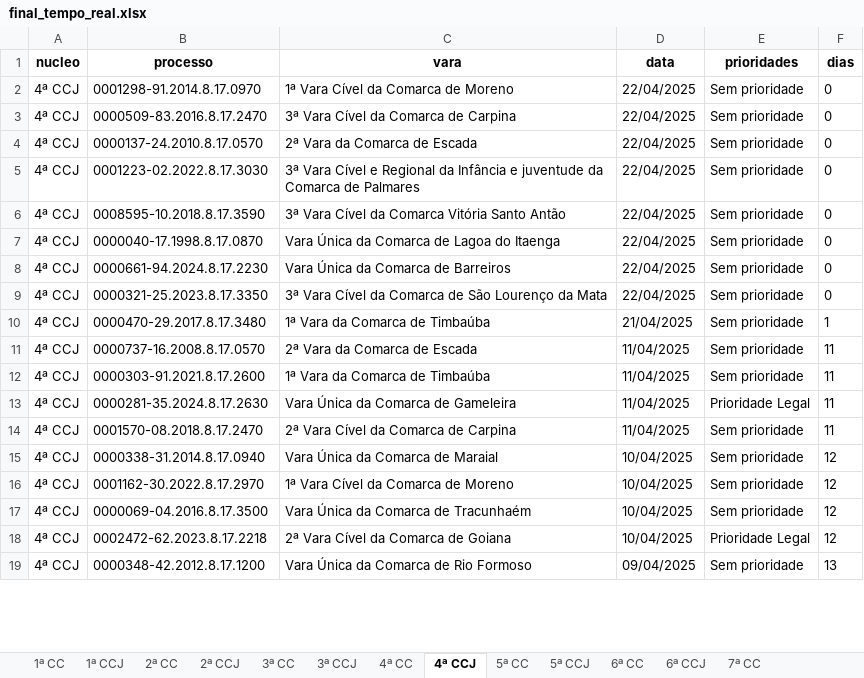
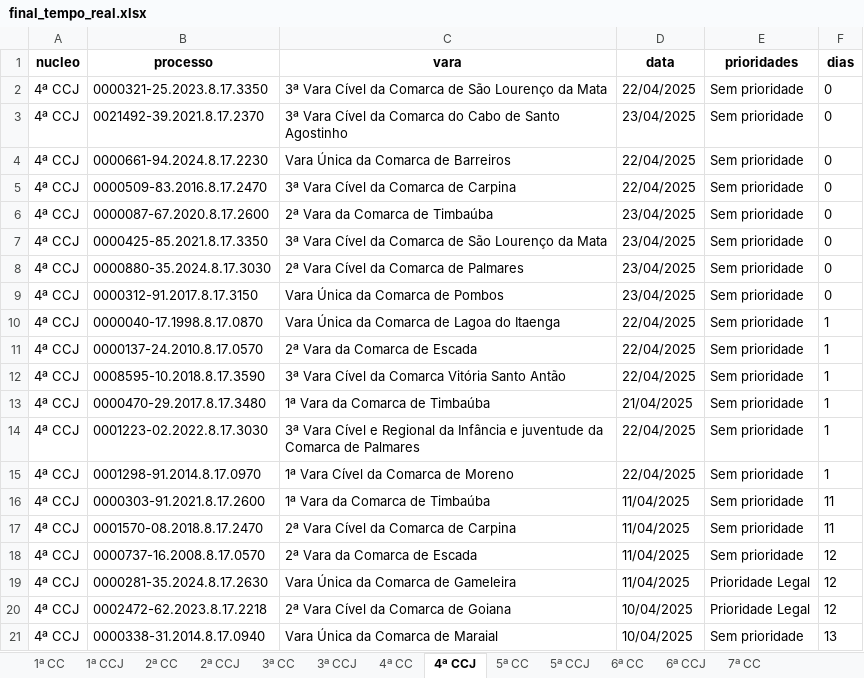
Before and after one commit to Fasri/analise_de, an Excel workbook: final_tempo_real.xlsx, sheet 4ª CCJ, drawn as a sheet; only a part is shown; the shorter side is filled out with more unchanged rows; values as stored, in another font and other column widths than the file's, no borders; removed rows and columns are numbered as before the commit, all else as after; the diff covers the shown part only; the diff names each change by its address in the sheet, - before the commit and + after, or states it on an @@ line.

```diff
--- a/final_tempo_real.xlsx (sheet 4ª CCJ)
+++ b/final_tempo_real.xlsx (sheet 4ª CCJ)
-B2 (processo): 0001298-91.2014.8.17.0970
+B2 (processo): 0000321-25.2023.8.17.3350
-C2 (vara): 1ª Vara Cível da Comarca de Moreno
+C2 (vara): 3ª Vara Cível da Comarca de São Lourenço da Mata
+row 3: 4ª CCJ | 0021492-39.2021.8.17.2370 | 3ª Vara Cível da Comarca do Cabo de Santo Agostinho | 23/04/2025 | Sem prioridade | 0
+row 4: 4ª CCJ | 0000661-94.2024.8.17.2230 | Vara Única da Comarca de Barreiros | 22/04/2025 | Sem prioridade | 0
-B6 (processo): 0000137-24.2010.8.17.0570
+B6 (processo): 0000087-67.2020.8.17.2600
-C6 (vara): 2ª Vara da Comarca de Escada
+C6 (vara): 2ª Vara da Comarca de Timbaúba
-D6:D8 (data): 22/04/2025
+D6:D8 (data): 23/04/2025
-B7 (processo): 0001223-02.2022.8.17.3030
+B7 (processo): 0000425-85.2021.8.17.3350
-C7 (vara): …Vara Cível e Regional da Infância e juventude da Comarca de Palmares
+C7 (vara): …Vara Cível da Comarca de São Lourenço da Mata
-B8 (processo): 0008595-10.2018.8.17.3590
+B8 (processo): 0000880-35.2024.8.17.3030
-C8 (vara): 3ª Vara Cível da Comarca Vitória Santo Antão
+C8 (vara): 2ª Vara Cível da Comarca de Palmares
+row 9: 4ª CCJ | 0000312-91.2017.8.17.3150 | Vara Única da Comarca de Pombos | 23/04/2025 | Sem prioridade | 0
-F10:F12 (dias): 0
+F10:F12 (dias): 1
-B11 (processo): 0000661-94.2024.8.17.2230
+B11 (processo): 0000137-24.2010.8.17.0570
-C11 (vara): Vara Única da Comarca de Barreiros
+C11 (vara): 2ª Vara da Comarca de Escada
-B12 (processo): 0000321-25.2023.8.17.3350
+B12 (processo): 0008595-10.2018.8.17.3590
-C12 (vara): …da Comarca de São Lourenço da Mata
+C12 (vara): …da Comarca Vitória Santo Antão
+row 14: 4ª CCJ | 0001223-02.2022.8.17.3030 | 3ª Vara Cível e Regional da Infância e juventude da Comarca de Palmares | 22/04/2025 | Sem prioridade | 1
-B15 (processo): 0000737-16.2008.8.17.0570
+B15 (processo): 0001298-91.2014.8.17.0970
-C15 (vara): 2ª Vara da Comarca de Escada
+C15 (vara): 1ª Vara Cível da Comarca de Moreno
-D15 (data): 11/04/2025
+D15 (data): 22/04/2025
-F15 (dias): 11
+F15 (dias): 1
-row 13: 4ª CCJ | 0000281-35.2024.8.17.2630 | Vara Única da Comarca de Gameleira | 11/04/2025 | Prioridade Legal | 11
-B18 (processo): 0000338-31.2014.8.17.0940
+B18 (processo): 0000737-16.2008.8.17.0570
-C18 (vara): Vara Única da Comarca de Maraial
+C18 (vara): 2ª Vara da Comarca de Escada
-D18 (data): 10/04/2025
+D18 (data): 11/04/2025
-row 16: 4ª CCJ | 0001162-30.2022.8.17.2970 | 1ª Vara Cível da Comarca de Moreno | 10/04/2025 | Sem prioridade | 12
-B19 (processo): 0000069-04.2016.8.17.3500
+B19 (processo): 0000281-35.2024.8.17.2630
-C19 (vara): Vara Única da Comarca de Tracunhaém
+C19 (vara): Vara Única da Comarca de Gameleira
-D19 (data): 10/04/2025
+D19 (data): 11/04/2025
-E19 (prioridades): Sem prioridade
+E19 (prioridades): Prioridade Legal
+row 21: 4ª CCJ | 0000338-31.2014.8.17.0940 | Vara Única da Comarca de Maraial | 10/04/2025 | Sem prioridade | 13
```
Also changed, not shown: 46 added rows, 44 removed rows, 21 moved rows and 95 edited cells elsewhere in this sheet, sheet 1ª CC, sheet CONSOLIDADO, sheet 6ª CC, sheet 7ª CC, sheet 3ª CC, sheet 5ª CC, 8 more sheets.
